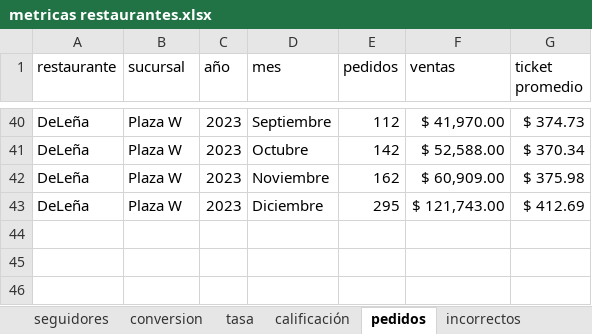
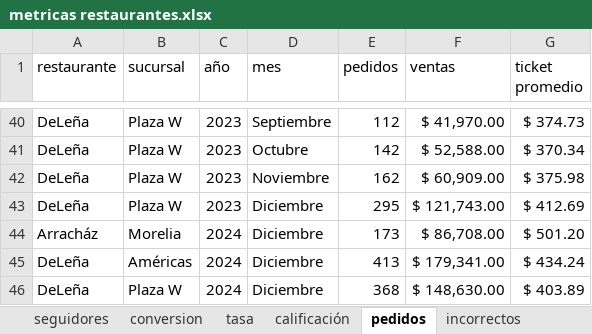
Before and after one commit to FerUlaje/Evaluacion-Restaurantes, an Excel workbook: datasets/metricas restaurantes.xlsx, sheet pedidos, drawn as a sheet; only a part is shown, gaps mark what is left out; values as stored, in another font and other column widths than the file's, no borders; table styles not drawn; the diff names each change by its address in the sheet, - before the commit and + after, or states it on an @@ line.

```diff
--- a/datasets/metricas restaurantes.xlsx (sheet pedidos)
+++ b/datasets/metricas restaurantes.xlsx (sheet pedidos)
+row 44: Arracház | Morelia | 2024 | Diciembre | 173 | $ 86,708.00 | $ 501.20
+row 45: DeLeña | Américas | 2024 | Diciembre | 413 | $ 179,341.00 | $ 434.24
+row 46: DeLeña | Plaza W | 2024 | Diciembre | 368 | $ 148,630.00 | $ 403.89
```
Also changed, not shown: sheet seguidores, sheet pedidos-ra, sheet tasa, sheet incorrectos, sheet conversion, 1 other file.
